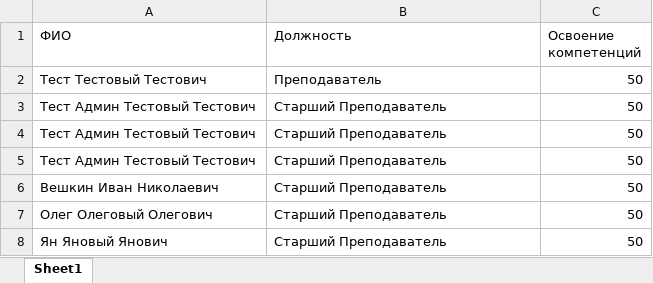
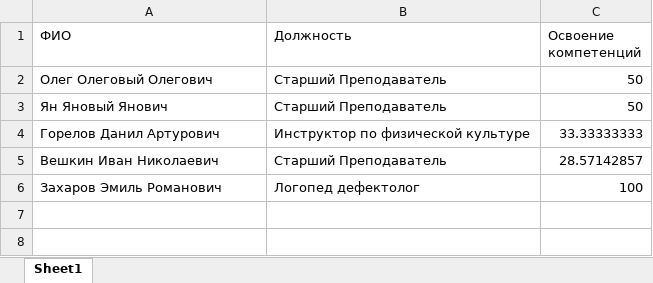
Before and after one commit to Preatcher2216/personel-education-back, an Excel workbook: static/Personel.xlsx, sheet Sheet1, drawn as a sheet; values as stored, in another font and other column widths than the file's, no borders; removed rows and columns are numbered as before the commit, all else as after; the diff names each change by its address in the sheet, - before the commit and + after, or states it on an @@ line.

```diff
--- a/static/Personel.xlsx (sheet Sheet1)
+++ b/static/Personel.xlsx (sheet Sheet1)
-row 2: Тест Тестовый Тестович | Преподаватель | 50
-row 3: Тест Админ Тестовый Тестович | Старший Преподаватель | 50
-row 4: Тест Админ Тестовый Тестович | Старший Преподаватель | 50
-row 5: Тест Админ Тестовый Тестович | Старший Преподаватель | 50
-row 6: Вешкин Иван Николаевич | Старший Преподаватель | 50
+row 4: Горелов Данил Артурович | Инструктор по физической культуре | 33.33333333
+row 5: Вешкин Иван Николаевич | Старший Преподаватель | 28.57142857
+row 6: Захаров Эмиль Романович | Логопед дефектолог | 100
```
Also changed, not shown: 5 other files.
